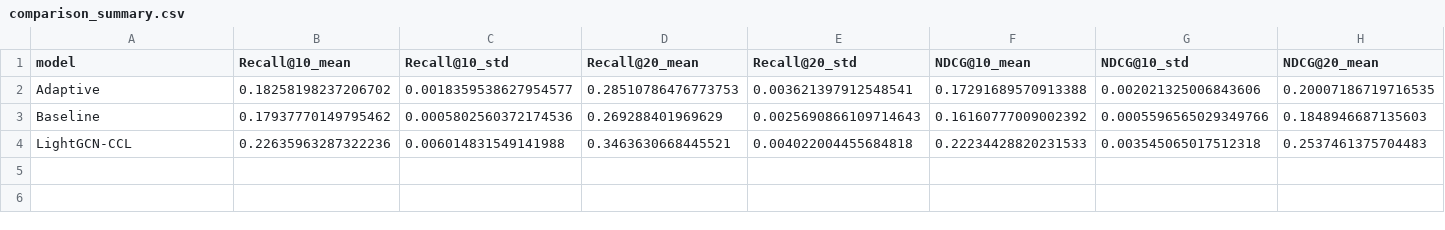
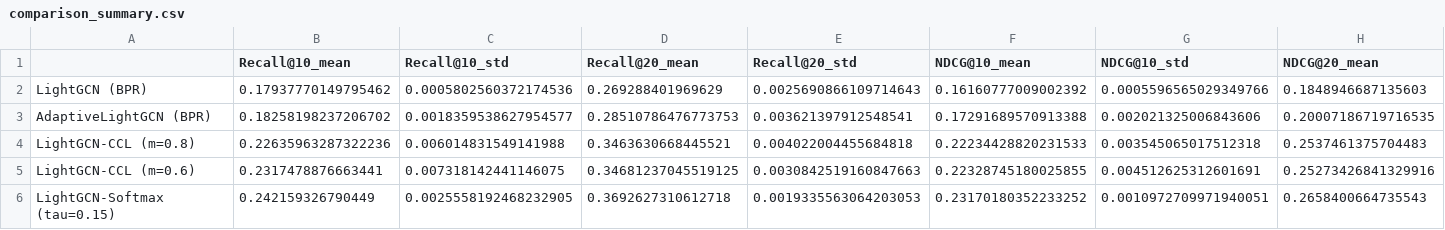
Before and after one commit to IOS2004/rds_project, a CSV file: experiments/comparison/comparison_summary.csv, drawn as a sheet; only a part is shown; removed rows and columns are numbered as before the commit, all else as after; rows hold the shown columns only; the diff names each change by its address in the sheet, - before the commit and + after, or states it on an @@ line.

```diff
--- a/experiments/comparison/comparison_summary.csv
+++ b/experiments/comparison/comparison_summary.csv
-A1: model
+A1: (empty)
+row 2: LightGCN (BPR) | 0.17937770149795462 | 0.0005802560372174536 | 0.269288401969629 | 0.0025690866109714643 | 0.16160777009002392 | 0.0005596565029349766 | 0.1848946687135603
-A3: Adaptive
+A3: AdaptiveLightGCN (BPR)
-row 3: Baseline | 0.17937770149795462 | 0.0005802560372174536 | 0.269288401969629 | 0.0025690866109714643 | 0.16160777009002392 | 0.0005596565029349766 | 0.1848946687135603
-A4: LightGCN-CCL
+A4: LightGCN-CCL (m=0.8)
+row 5: LightGCN-CCL (m=0.6) | 0.2317478876663441 | 0.007318142441146075 | 0.34681237045519125 | 0.0030842519160847663 | 0.22328745180025855 | 0.004512625312601691 | 0.25273426841329916
+row 6: LightGCN-Softmax (tau=0.15) | 0.242159326790449 | 0.0025558192468232905 | 0.3692627310612718 | 0.0019335563064203053 | 0.23170180352233252 | 0.0010972709971940051 | 0.2658400664735543
```
Also changed, not shown: experiments/comparison/raw_seed_metrics.csv, 31 other files.
